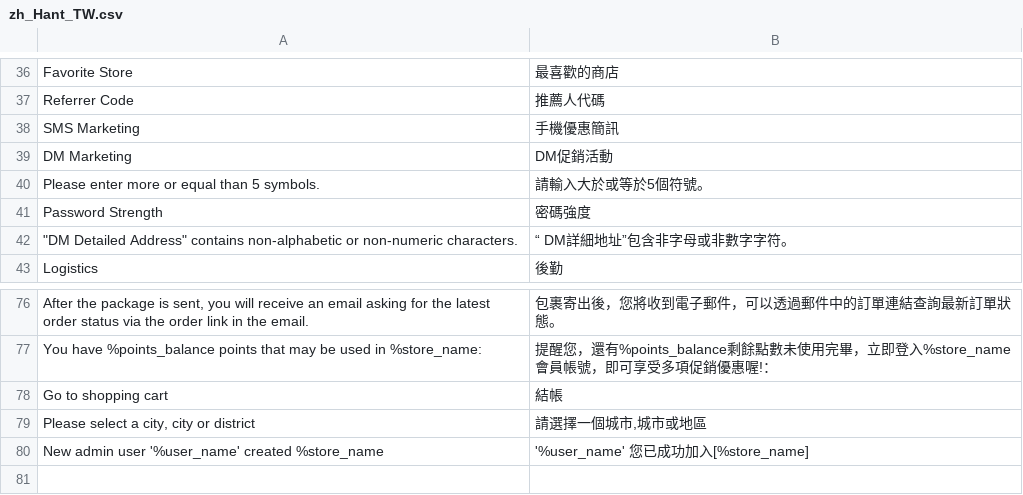
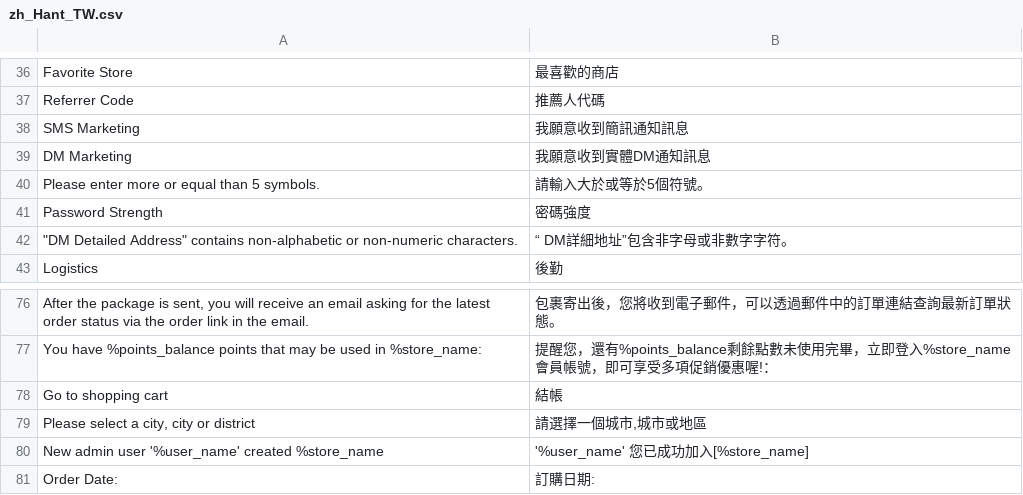
Before and after one commit to congvt305/staging-twap, a CSV file: app/design/frontend/AmorePacific/laneige/i18n/zh_Hant_TW.csv, drawn as a sheet; only a part is shown, gaps mark what is left out; the diff names each change by its address in the sheet, - before the commit and + after, or states it on an @@ line.

```diff
--- a/app/design/frontend/AmorePacific/laneige/i18n/zh_Hant_TW.csv
+++ b/app/design/frontend/AmorePacific/laneige/i18n/zh_Hant_TW.csv
-B38: 手機優惠簡訊
+B38: 我願意收到簡訊通知訊息
-B39: DM促銷活動
+B39: 我願意收到實體DM通知訊息
+row 81: Order Date: | 訂購日期:
```
Also changed, not shown: app/code/Eguana/CustomRMA/i18n/zh_Hant_TW.csv, app/code/Eguana/CustomerRefund/i18n/zh_Hant_TW.csv, 4 other files.
